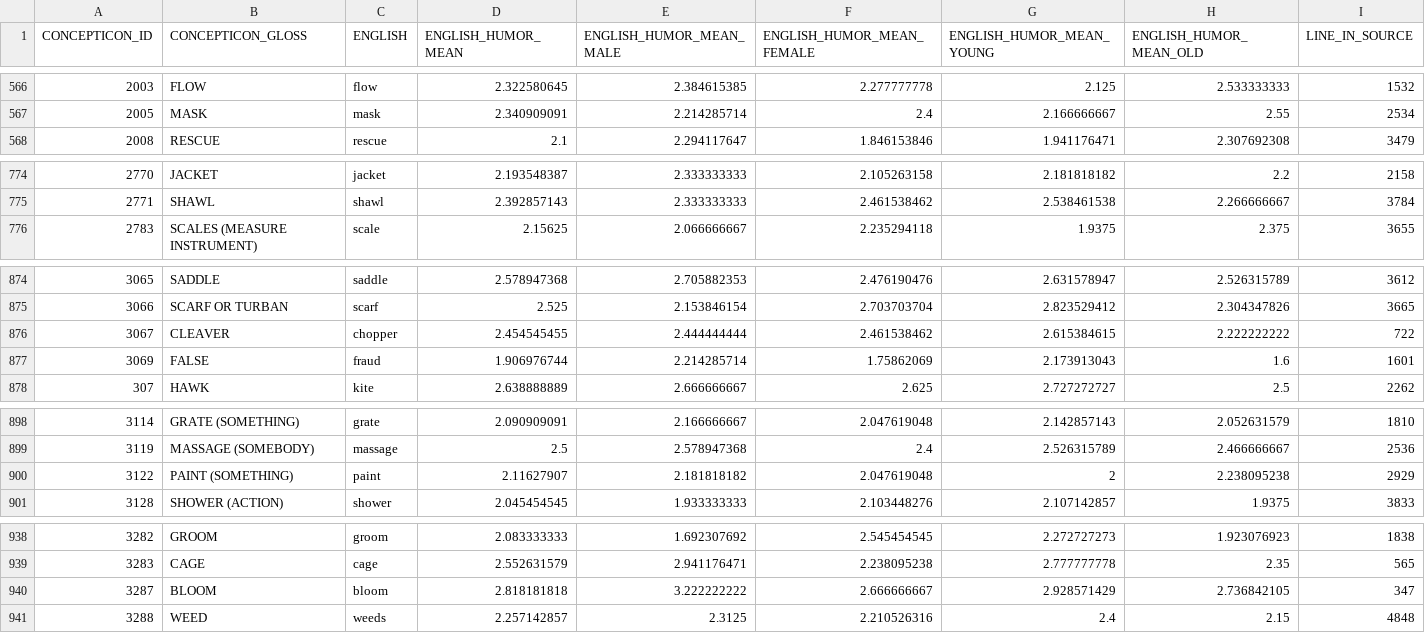
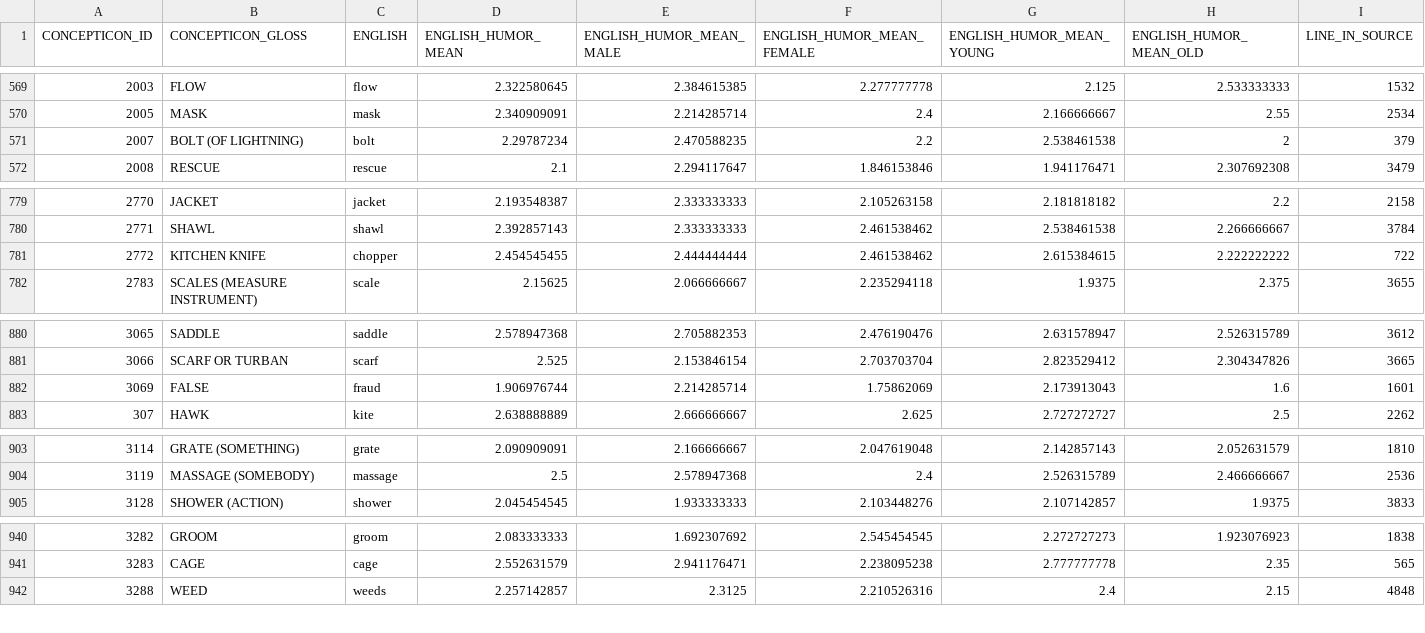
Before and after one commit to concepticon/norare-data, a TSV file: concept_set_meta/Engelthaler-2018-Humor/Engelthaler-2018-Humor.tsv, drawn as a sheet; only a part is shown, gaps mark what is left out; removed rows and columns are numbered as before the commit, all else as after; the diff covers the shown part only; the diff names each change by its address in the sheet, - before the commit and + after, or states it on an @@ line.

```diff
--- a/concept_set_meta/Engelthaler-2018-Humor/Engelthaler-2018-Humor.tsv
+++ b/concept_set_meta/Engelthaler-2018-Humor/Engelthaler-2018-Humor.tsv
+row 571: 2007 | BOLT (OF LIGHTNING) | bolt | 2.29787234 | 2.470588235 | 2.2 | 2.538461538 | 2 | 379
+row 781: 2772 | KITCHEN KNIFE | chopper | 2.454545455 | 2.444444444 | 2.461538462 | 2.615384615 | 2.222222222 | 722
-row 876: 3067 | CLEAVER | chopper | 2.454545455 | 2.444444444 | 2.461538462 | 2.615384615 | 2.222222222 | 722
-row 900: 3122 | PAINT (SOMETHING) | paint | 2.11627907 | 2.181818182 | 2.047619048 | 2 | 2.238095238 | 2929
-row 940: 3287 | BLOOM | bloom | 2.818181818 | 3.222222222 | 2.666666667 | 2.928571429 | 2.736842105 | 347
```
Also changed, not shown: 6 added rows, 6 removed rows and 41 edited cells elsewhere in this file, concept_set_meta/Clark-2004-ImageryFamiliarity/Clark-2004-ImageryFamiliarity.tsv, concept_set_meta/Desrochers-2009-SubjFrequency/Desrochers-2009-SubjFrequency.tsv, 13 other files.
